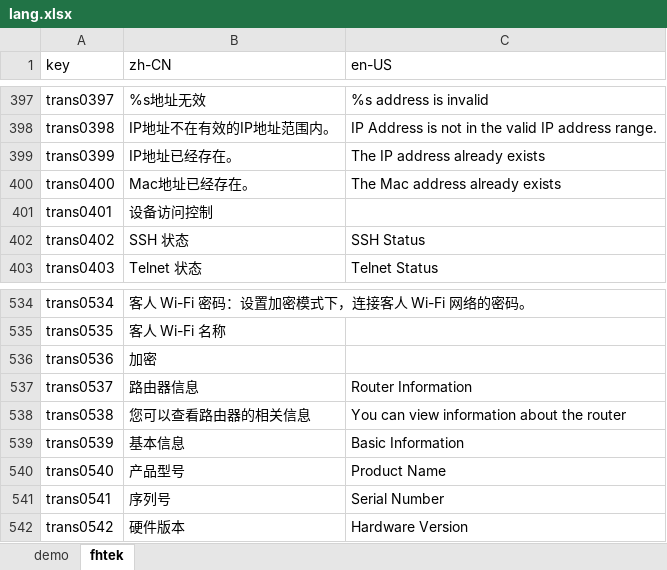
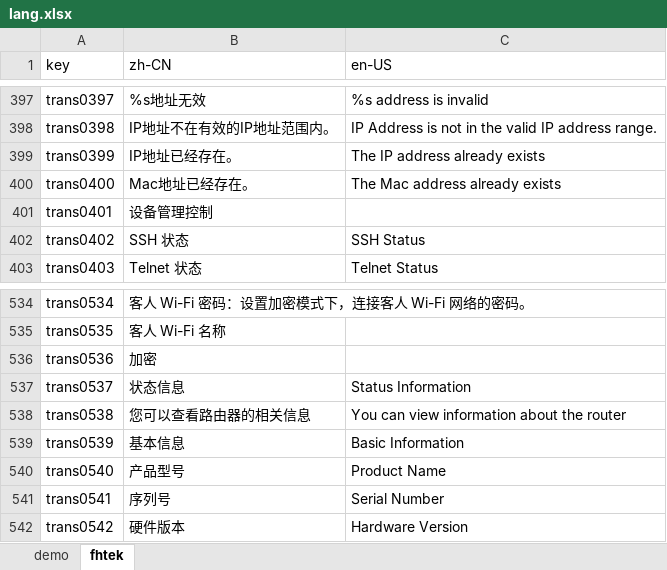
Before and after one commit to ytppp/fhtek-docs, an Excel workbook: lang.xlsx, sheet fhtek, drawn as a sheet; only a part is shown, gaps mark what is left out; values as stored, in another font and other column widths than the file's, no borders; the diff covers the shown part only; the diff names each change by its address in the sheet, - before the commit and + after, or states it on an @@ line.

```diff
--- a/lang.xlsx (sheet fhtek)
+++ b/lang.xlsx (sheet fhtek)
-B401 (zh-CN): 设备访问控制
+B401 (zh-CN): 设备管理控制
-B537 (zh-CN): 路由器信息
+B537 (zh-CN): 状态信息
-C537 (en-US): Router Information
+C537 (en-US): Status Information
```
Also changed, not shown: 21 edited cells elsewhere in this sheet, 2 other files.
